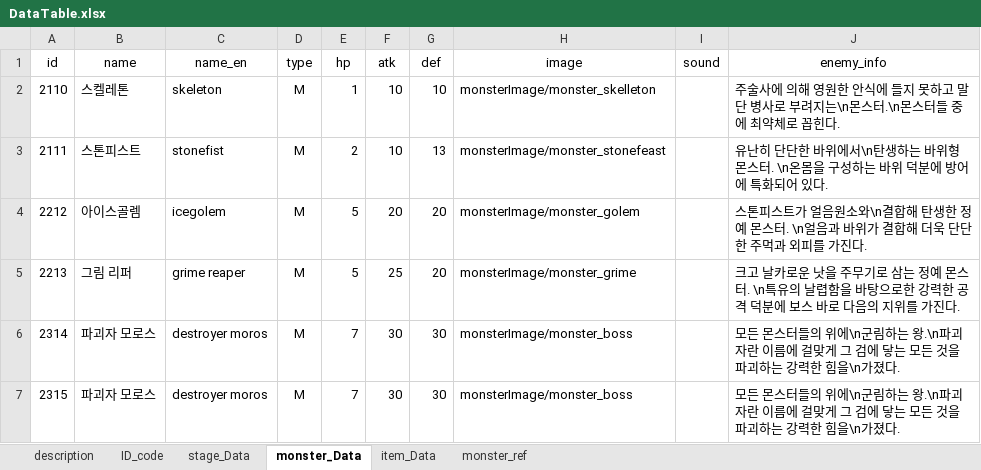
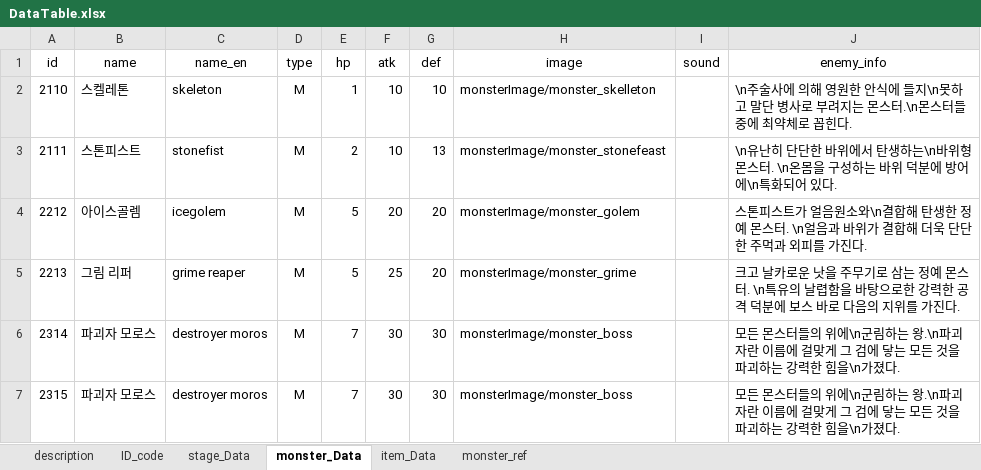
Before and after one commit to kmk5844/DarkDice, an Excel workbook: DarkDice/Assets/Scritable/Excel/DataTable.xlsx, sheet monster_Data, drawn as a sheet; values as stored, in another font and other column widths than the file's, no borders; table styles not drawn; the diff names each change by its address in the sheet, - before the commit and + after, or states it on an @@ line.

```diff
--- a/DarkDice/Assets/Scritable/Excel/DataTable.xlsx (sheet monster_Data)
+++ b/DarkDice/Assets/Scritable/Excel/DataTable.xlsx (sheet monster_Data)
-J2 (enemy_info): 주술사에 의해 영원한 안식에 들지 못하고 말단 병사로 부려지는\n몬스터.\n…
+J2 (enemy_info): \n주술사에 의해 영원한 안식에 들지\n못하고 말단 병사로 부려지는 몬스터.\n…
-J3 (enemy_info): 유난히 단단한 바위에서\n탄생하는 바위형 몬스터. \n온몸을 구성하는 바위 덕분에 방어에 특화되어…
+J3 (enemy_info): \n유난히 단단한 바위에서 탄생하는\n바위형 몬스터. \n온몸을 구성하는 바위 덕분에 방어에\n특화되어…
```
Also changed, not shown: sheet stage_Data, formulas that keep their value, 51 other files.
